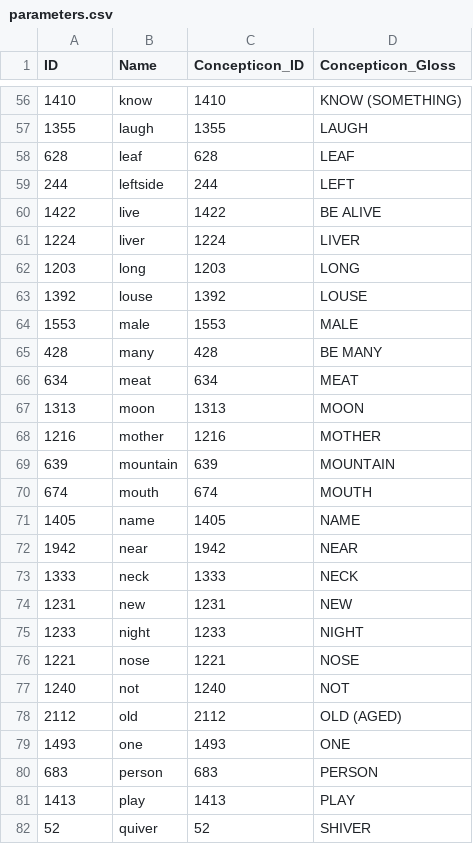
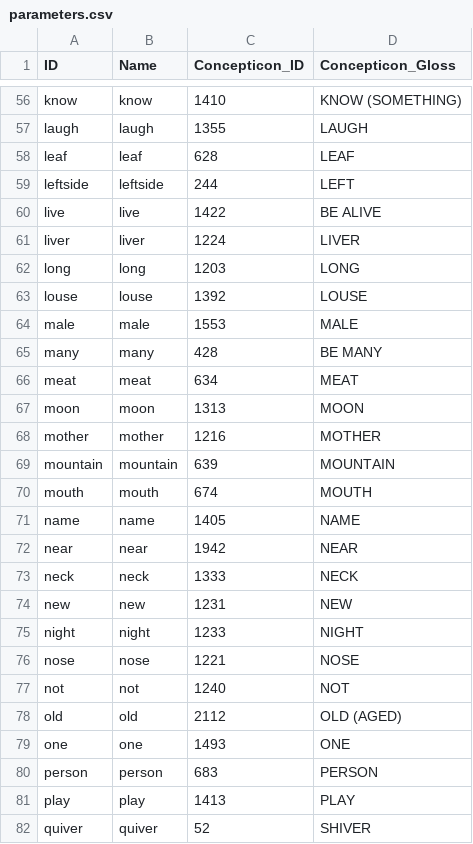
Before and after one commit to lexibank/dunnaslian, a CSV file: cldf/parameters.csv, drawn as a sheet; only a part is shown, gaps mark what is left out; the diff covers the shown part only.

```diff
--- a/cldf/parameters.csv
+++ b/cldf/parameters.csv
@@ -56,27 +56,27 @@ ID,Name,Concepticon_ID,Concepticon_Gloss
-1410,know,1410,KNOW (SOMETHING)
-1355,laugh,1355,LAUGH
-628,leaf,628,LEAF
-244,leftside,244,LEFT
-1422,live,1422,BE ALIVE
-1224,liver,1224,LIVER
-1203,long,1203,LONG
-1392,louse,1392,LOUSE
-1553,male,1553,MALE
-428,many,428,BE MANY
-634,meat,634,MEAT
-1313,moon,1313,MOON
-1216,mother,1216,MOTHER
-639,mountain,639,MOUNTAIN
-674,mouth,674,MOUTH
-1405,name,1405,NAME
-1942,near,1942,NEAR
-1333,neck,1333,NECK
-1231,new,1231,NEW
-1233,night,1233,NIGHT
-1221,nose,1221,NOSE
-1240,not,1240,NOT
-2112,old,2112,OLD (AGED)
-1493,one,1493,ONE
-683,person,683,PERSON
-1413,play,1413,PLAY
-52,quiver,52,SHIVER
+know,know,1410,KNOW (SOMETHING)
+laugh,laugh,1355,LAUGH
+leaf,leaf,628,LEAF
+leftside,leftside,244,LEFT
+live,live,1422,BE ALIVE
+liver,liver,1224,LIVER
+long,long,1203,LONG
+louse,louse,1392,LOUSE
+male,male,1553,MALE
+many,many,428,BE MANY
+meat,meat,634,MEAT
+moon,moon,1313,MOON
+mother,mother,1216,MOTHER
+mountain,mountain,639,MOUNTAIN
+mouth,mouth,674,MOUTH
+name,name,1405,NAME
+near,near,1942,NEAR
+neck,neck,1333,NECK
+new,new,1231,NEW
+night,night,1233,NIGHT
+nose,nose,1221,NOSE
+not,not,1240,NOT
+old,old,2112,OLD (AGED)
+one,one,1493,ONE
+person,person,683,PERSON
+play,play,1413,PLAY
+quiver,quiver,52,SHIVER
```
Also changed, not shown: 119 edited cells elsewhere in this file, cldf/languages.csv, etc/languages.csv, 10 other files.
